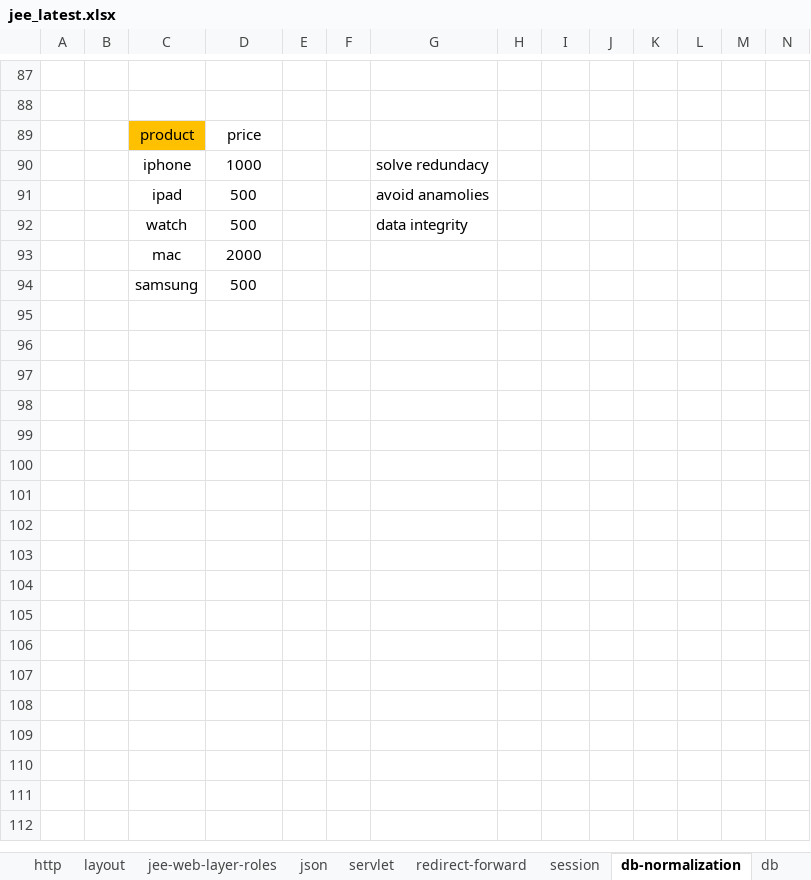
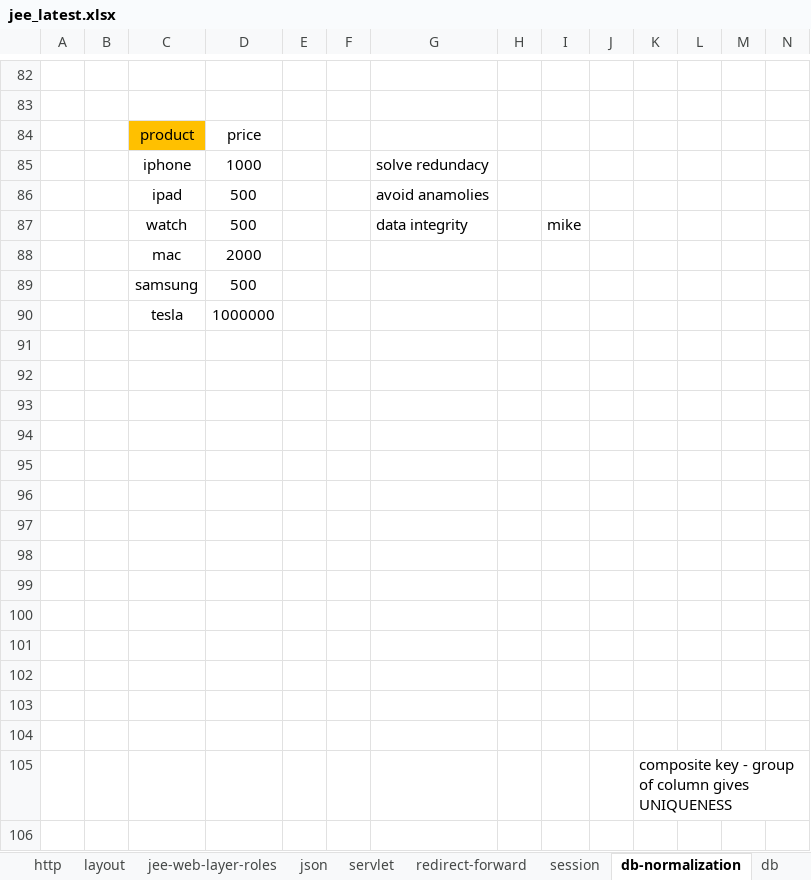
Before and after one commit to codegravityllc/june15, an Excel workbook: jee_latest.xlsx, sheet db-normalization, drawn as a sheet; only a part is shown, gaps mark what is left out; values as stored, in another font and other column widths than the file's, no borders; addresses are those after the commit; rows hold the shown columns only; the diff covers the shown part only; the diff names each change by its address in the sheet, - before the commit and + after, or states it on an @@ line.

```diff
--- a/jee_latest.xlsx (sheet db-normalization)
+++ b/jee_latest.xlsx (sheet db-normalization)
-I87: (empty)
+I87: mike
+row 90:  |  | tesla | 1000000
+row 91: (empty)
+row 92: (empty)
+row 93: (empty)
+row 94: (empty)
+row 95: (empty)
+row 96: (empty)
+row 97: (empty)
+row 98: (empty)
+row 99: (empty)
+row 100: (empty)
+row 101: (empty)
+row 102: (empty)
+row 103: (empty)
+row 104: (empty)
+row 105:  |  |  |  |  |  |  |  |  |  | composite key - group of column gives UNIQUENESS
+row 106: (empty)
```
Also changed, not shown: 24 added rows, 7 removed rows, 9 edited cells and cell formats elsewhere in this sheet, sheet servlet, sheet redirect-forward, sheet webservice, sheet layout, sheet framework, sheet session, 7 more sheets, other sheet tabs, java_latest.xlsx, 2 other files.
